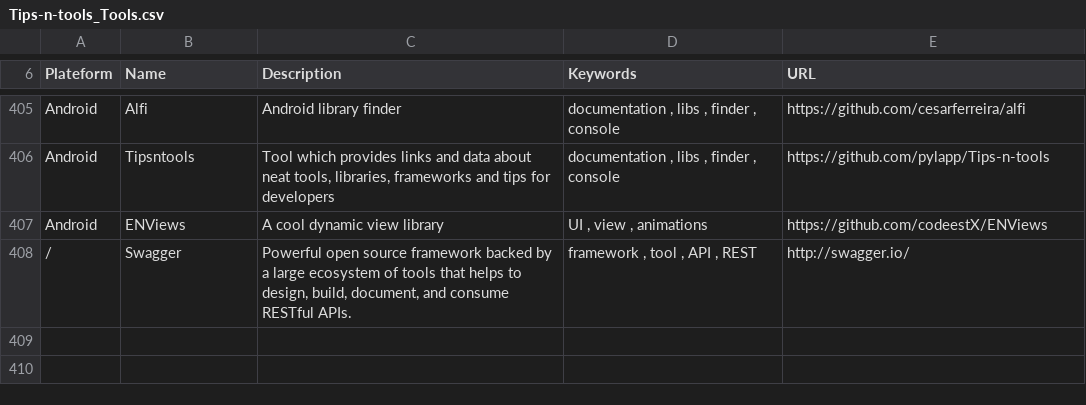
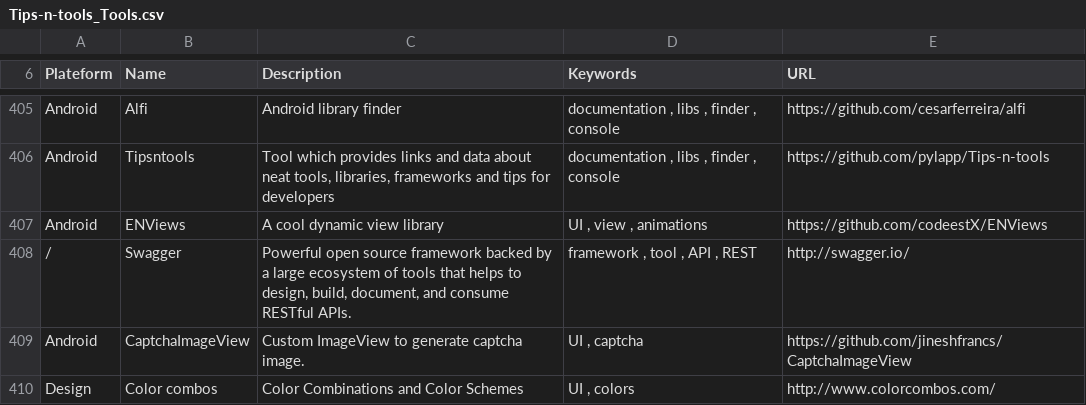
Before and after one commit to vaginessa/Tips-n-tools, a CSV file: toolz/Tips-n-tools_Tools.csv, drawn as a sheet; only a part is shown, gaps mark what is left out; the diff names each change by its address in the sheet, - before the commit and + after, or states it on an @@ line.

```diff
--- a/toolz/Tips-n-tools_Tools.csv
+++ b/toolz/Tips-n-tools_Tools.csv
+row 409: Android | CaptchaImageView | Custom ImageView to generate captcha image. | UI , captcha | https://github.com/jineshfrancs/CaptchaImageView
+row 410: Design | Color combos | Color Combinations and Color Schemes | UI , colors | http://www.colorcombos.com/
```
Also changed, not shown: webz/Tips-n-tools_WebLinks.csv, 4 other files.
